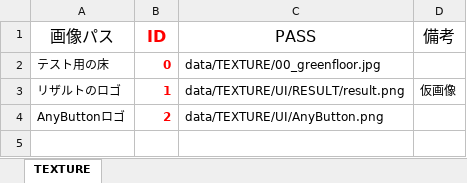
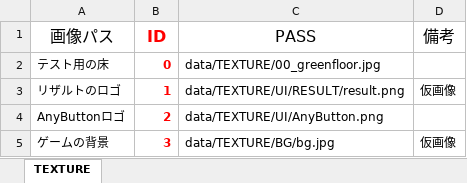
Before and after one commit to Nishin3614/ClimbBuys, an Excel workbook: Graduate_CLIMBGUYS/data/LOAD/TEXTURE/texture_manager.xlsm, sheet TEXTURE, drawn as a sheet; values as stored, in another font and other column widths than the file's, no borders; charts and pictures not drawn; the diff names each change by its address in the sheet, - before the commit and + after, or states it on an @@ line.

```diff
--- a/Graduate_CLIMBGUYS/data/LOAD/TEXTURE/texture_manager.xlsm (sheet TEXTURE)
+++ b/Graduate_CLIMBGUYS/data/LOAD/TEXTURE/texture_manager.xlsm (sheet TEXTURE)
+row 5: ゲームの背景 | 3 | data/TEXTURE/BG/bg.jpg | 仮画像
```
Also changed, not shown: 12 other files.
